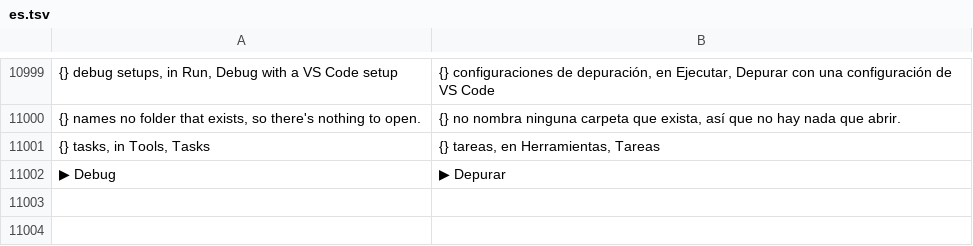
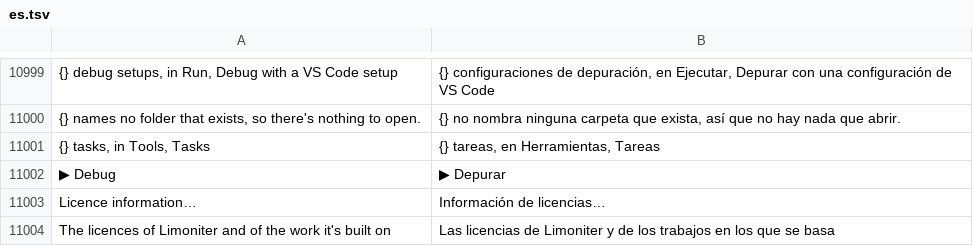
Before and after one commit to jolyonralph/limoniter, a TSV file: data/lang/es.tsv, drawn as a sheet; only a part is shown, gaps mark what is left out; the diff names each change by its address in the sheet, - before the commit and + after, or states it on an @@ line.

```diff
--- a/data/lang/es.tsv
+++ b/data/lang/es.tsv
+row 11003: Licence information… | Información de licencias…
+row 11004: The licences of Limoniter and of the work it's built on | Las licencias de Limoniter y de los trabajos en los que se basa
```
Also changed, not shown: data/lang/de.tsv, data/lang/fr.tsv, 4 other files.
